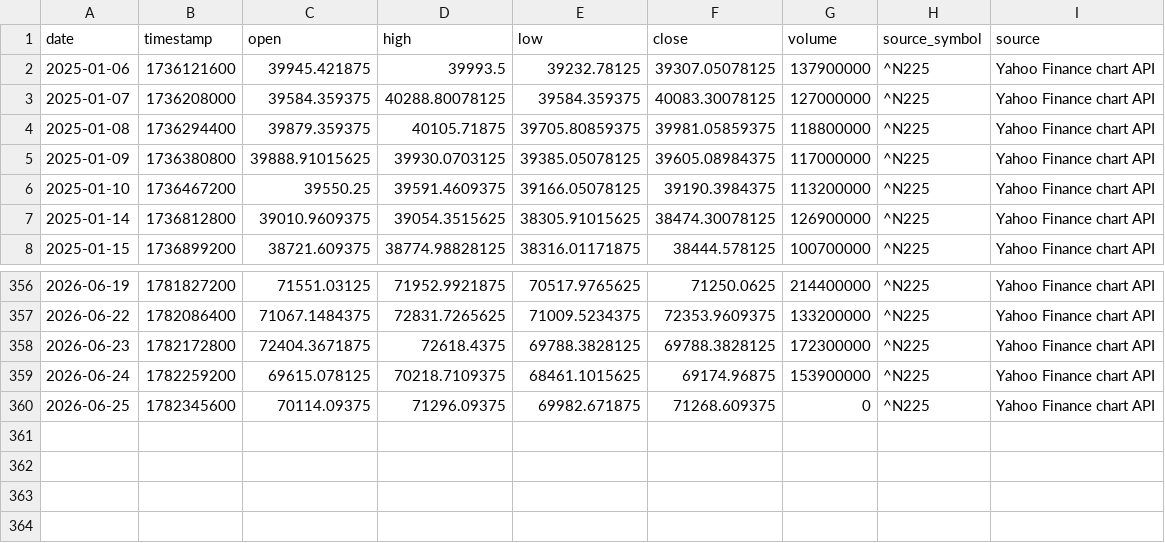
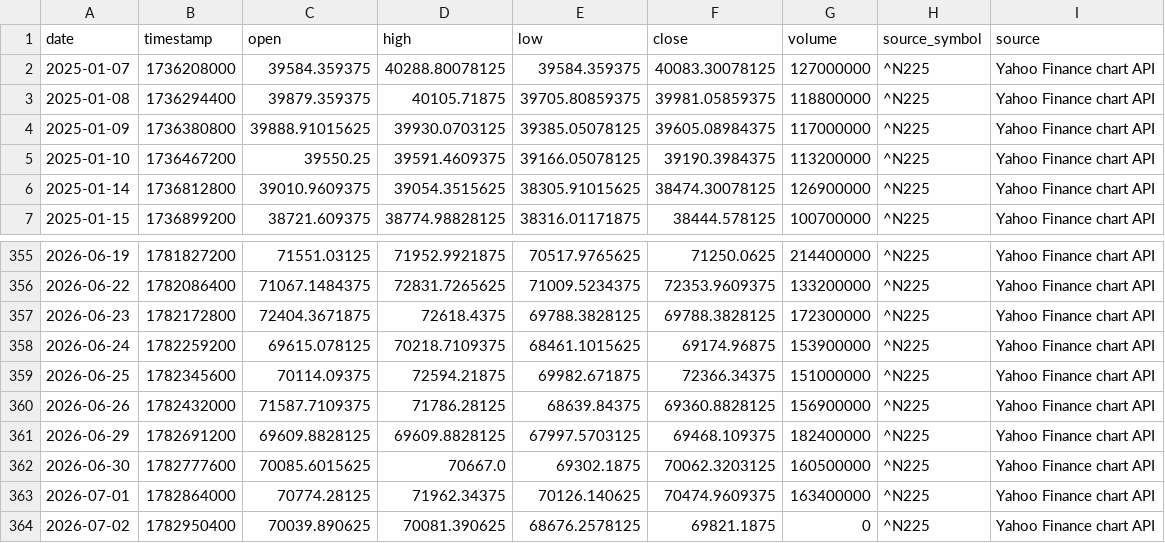
Before and after one commit to RuiyuM/global-market-dashboard, a CSV file: dashboard/data/JP_EQUITY_YAHOO.csv, drawn as a sheet; only a part is shown, gaps mark what is left out.

```diff
--- a/dashboard/data/JP_EQUITY_YAHOO.csv
+++ b/dashboard/data/JP_EQUITY_YAHOO.csv
@@ -1,3 +1,2 @@
 date,timestamp,open,high,low,close,volume,source_symbol,source
-2025-01-06,1736121600,39945.421875,39993.5,39232.78125,39307.05078125,137900000,^N225,Yahoo Finance chart API
 2025-01-07,1736208000,39584.359375,40288.80078125,39584.359375,40083.30078125,127000000,^N225,Yahoo Finance chart API
@@ -359,2 +358,7 @@ date,timestamp,open,high,low,close,volume,source_symbol,source
 2026-06-24,1782259200,69615.078125,70218.7109375,68461.1015625,69174.96875,153900000,^N225,Yahoo Finance chart API
-2026-06-25,1782345600,70114.09375,71296.09375,69982.671875,71268.609375,0,^N225,Yahoo Finance chart API
+2026-06-25,1782345600,70114.09375,72594.21875,69982.671875,72366.34375,151000000,^N225,Yahoo Finance chart API
+2026-06-26,1782432000,71587.7109375,71786.28125,68639.84375,69360.8828125,156900000,^N225,Yahoo Finance chart API
+2026-06-29,1782691200,69609.8828125,69609.8828125,67997.5703125,69468.109375,182400000,^N225,Yahoo Finance chart API
+2026-06-30,1782777600,70085.6015625,70667.0,69302.1875,70062.3203125,160500000,^N225,Yahoo Finance chart API
+2026-07-01,1782864000,70774.28125,71962.34375,70126.140625,70474.9609375,163400000,^N225,Yahoo Finance chart API
+2026-07-02,1782950400,70039.890625,70081.390625,68676.2578125,69821.1875,0,^N225,Yahoo Finance chart API
```
Also changed, not shown: dashboard/data/KR_10Y.csv, dashboard/data/KR_2Y.csv, 23 other files.
